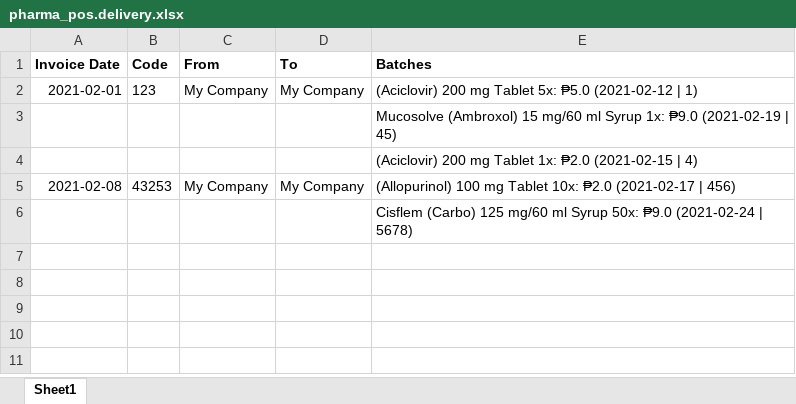
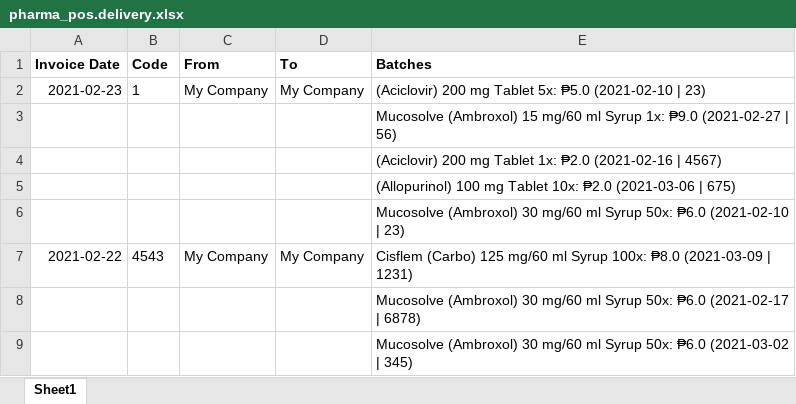
Before and after one commit to thisLexic/pharma-pos, an Excel workbook: addons/pharma-pos/demo_excel/deliveries/pharma_pos.delivery.xlsx, sheet Sheet1, drawn as a sheet; values as stored, in another font and other column widths than the file's, no borders; addresses are those after the commit; the diff names each change by its address in the sheet, - before the commit and + after, or states it on an @@ line.

Commit message:
editted data

```diff
--- a/addons/pharma-pos/demo_excel/deliveries/pharma_pos.delivery.xlsx (sheet Sheet1)
+++ b/addons/pharma-pos/demo_excel/deliveries/pharma_pos.delivery.xlsx (sheet Sheet1)
-A2 (Invoice Date): 2021-02-01
+A2 (Invoice Date): 2021-02-23
-B2 (Code): 123
+B2 (Code): 1
-E2 (Batches): …5x: ₱5.0 (2021-02-12 | 1)
+E2 (Batches): …5x: ₱5.0 (2021-02-10 | 23)
-E3 (Batches): …1x: ₱9.0 (2021-02-19 | 45)
+E3 (Batches): …1x: ₱9.0 (2021-02-27 | 56)
-E4 (Batches): …1x: ₱2.0 (2021-02-15 | 4)
+E4 (Batches): …1x: ₱2.0 (2021-02-16 | 4567)
+row 5:  |  |  |  | (Allopurinol) 100 mg Tablet 10x: ₱2.0 (2021-03-06 | 675)
+row 6:  |  |  |  | Mucosolve (Ambroxol) 30 mg/60 ml Syrup 50x: ₱6.0 (2021-02-10 | 23)
-A7 (Invoice Date): 2021-02-08
+A7 (Invoice Date): 2021-02-22
-B7 (Code): 43253
+B7 (Code): 4543
-E7 (Batches): (Allopurinol) 100 mg Tablet 10x: ₱2.0 (2021-02-17 | 456)
+E7 (Batches): Cisflem (Carbo) 125 mg/60 ml Syrup 100x: ₱8.0 (2021-03-09 | 1231)
-E8 (Batches): Cisflem (Carbo) 125 mg/60 ml Syrup 50x: ₱9.0 (2021-02-24 | 5678)
+E8 (Batches): Mucosolve (Ambroxol) 30 mg/60 ml Syrup 50x: ₱6.0 (2021-02-17 | 6878)
+row 9:  |  |  |  | Mucosolve (Ambroxol) 30 mg/60 ml Syrup 50x: ₱6.0 (2021-03-02 | 345)
```
Also changed, not shown: addons/pharma-pos/demo_excel/deliveries/pharma_pos.batch.xlsx.
